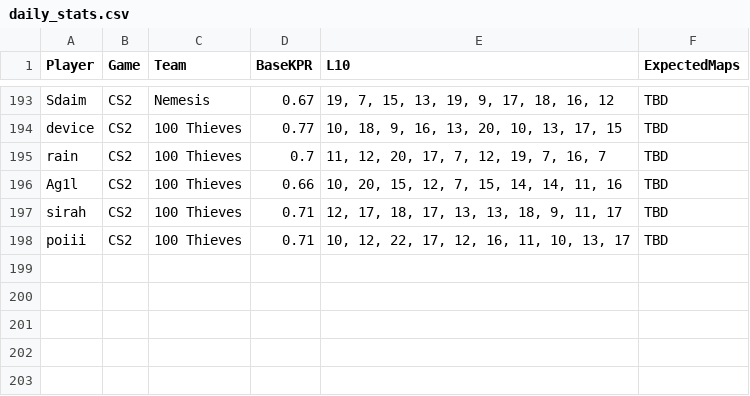
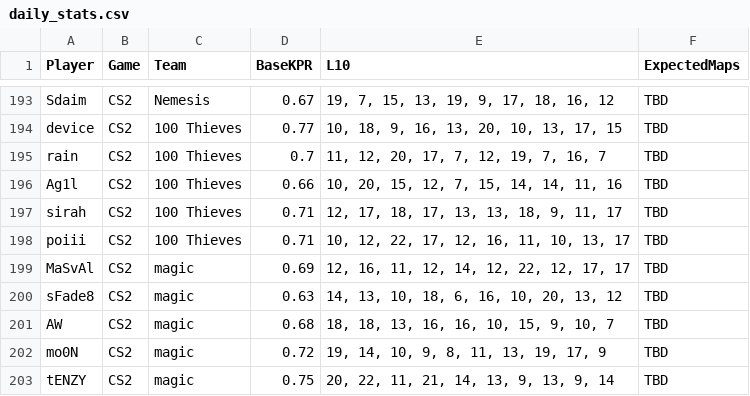
Before and after one commit to SleeperKid/cs2-Prop-Grader, a CSV file: daily_stats.csv, drawn as a sheet; only a part is shown, gaps mark what is left out; the diff names each change by its address in the sheet, - before the commit and + after, or states it on an @@ line.

```diff
--- a/daily_stats.csv
+++ b/daily_stats.csv
+row 199: MaSvAl | CS2 | magic | 0.69 | 12, 16, 11, 12, 14, 12, 22, 12, 17, 17 | TBD
+row 200: sFade8 | CS2 | magic | 0.63 | 14, 13, 10, 18, 6, 16, 10, 20, 13, 12 | TBD
+row 201: AW | CS2 | magic | 0.68 | 18, 18, 13, 16, 16, 10, 15, 9, 10, 7 | TBD
+row 202: mo0N | CS2 | magic | 0.72 | 19, 14, 10, 9, 8, 11, 13, 19, 17, 9 | TBD
+row 203: tENZY | CS2 | magic | 0.75 | 20, 22, 11, 21, 14, 13, 9, 13, 9, 14 | TBD
```
